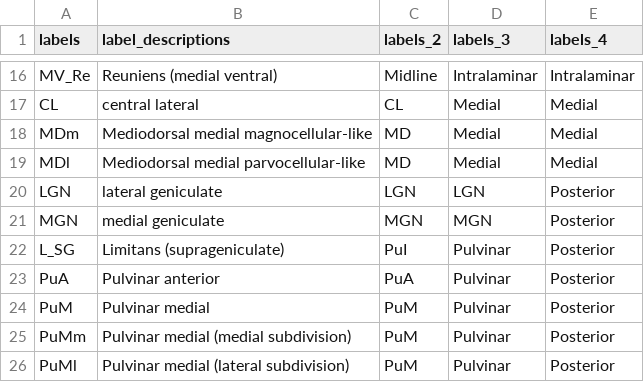
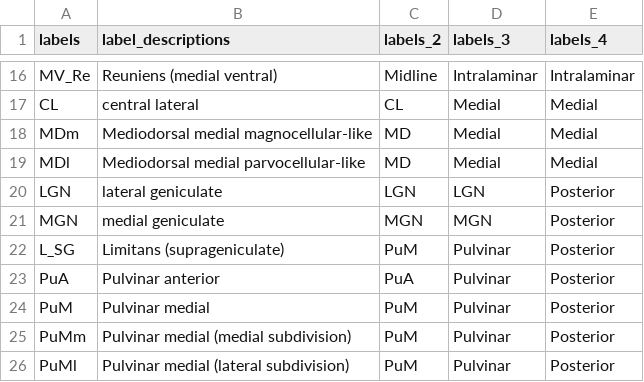
Before and after one commit to canlab/Neuroimaging_Pattern_Masks, a CSV file: Atlases_and_parcellations/2018_Iglesias_thalamic_reconstruction/src/iglesias_thalamic_labels.csv, drawn as a sheet; only a part is shown, gaps mark what is left out.

Commit message:
corrected PuI to PuM in labels_2 for suprageniculate nucleus

```diff
--- a/Atlases_and_parcellations/2018_Iglesias_thalamic_reconstruction/src/iglesias_thalamic_labels.csv
+++ b/Atlases_and_parcellations/2018_Iglesias_thalamic_reconstruction/src/iglesias_thalamic_labels.csv
@@ -21,3 +21,3 @@ LGN,lateral geniculate,LGN,LGN,Posterior
 MGN,medial geniculate,MGN,MGN,Posterior
-L_SG,Limitans (suprageniculate),PuI,Pulvinar,Posterior
+L_SG,Limitans (suprageniculate),PuM,Pulvinar,Posterior
 PuA,Pulvinar anterior,PuA,Pulvinar,Posterior
```
Also changed, not shown: 14 other files.
